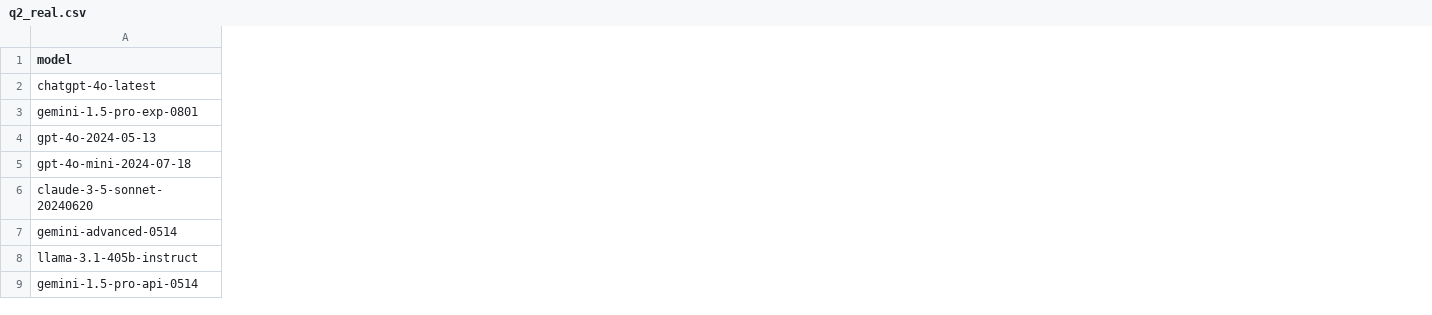
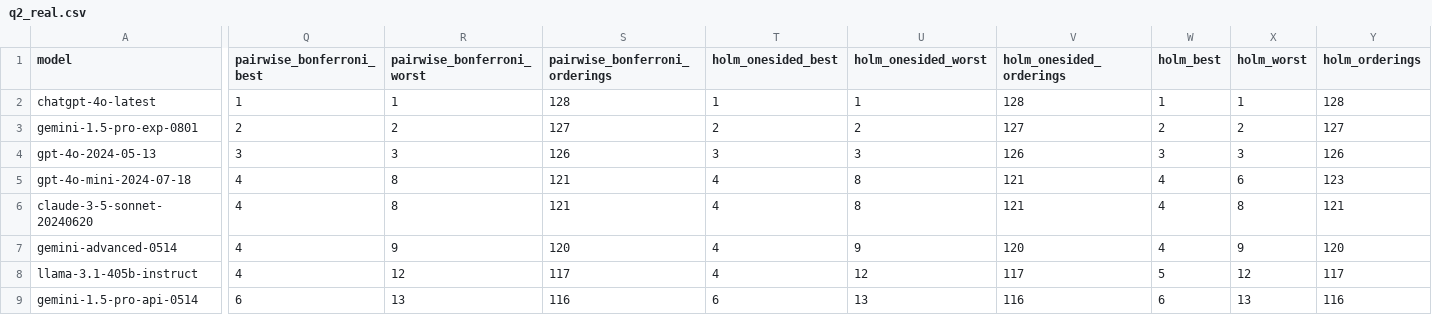
Before and after one commit to chenxige0509/stat236-arena-uncertainty, a CSV file: results/q2_real.csv, drawn as a sheet; only a part is shown, gaps mark what is left out; the diff names each change by its address in the sheet, - before the commit and + after, or states it on an @@ line.

```diff
--- a/results/q2_real.csv
+++ b/results/q2_real.csv
+column Q (pairwise_bonferroni_best), rows 2-9: 1 | 2 | 3 | 4 | 4 | 4 | 4 | 6
+column R (pairwise_bonferroni_worst), rows 2-9: 1 | 2 | 3 | 8 | 8 | 9 | 12 | 13
+column S (pairwise_bonferroni_orderings), rows 2-9: 128 | 127 | 126 | 121 | 121 | 120 | 117 | 116
+column T (holm_onesided_best), rows 2-9: 1 | 2 | 3 | 4 | 4 | 4 | 4 | 6
+column U (holm_onesided_worst), rows 2-9: 1 | 2 | 3 | 8 | 8 | 9 | 12 | 13
+column V (holm_onesided_orderings), rows 2-9: 128 | 127 | 126 | 121 | 121 | 120 | 117 | 116
+column W (holm_best), rows 2-9: 1 | 2 | 3 | 4 | 4 | 4 | 5 | 6
+column X (holm_worst), rows 2-9: 1 | 2 | 3 | 6 | 8 | 9 | 12 | 13
+column Y (holm_orderings), rows 2-9: 128 | 127 | 126 | 123 | 121 | 120 | 117 | 116
```
Also changed, not shown: results/q2_summary.csv, 26 other files.
